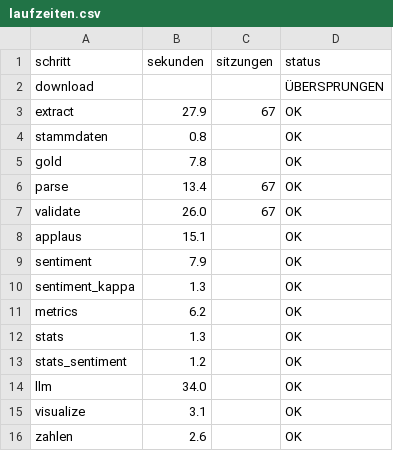
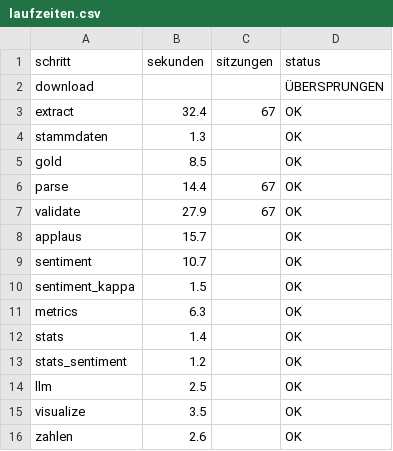
Before and after one commit to LeoWeber1/KOM82, a CSV file: data/processed/laufzeiten.csv, drawn as a sheet.

Commit message:
neue Laufzeiten nach letztem Durchlauf

```diff
--- a/data/processed/laufzeiten.csv
+++ b/data/processed/laufzeiten.csv
@@ -2,15 +2,15 @@ schritt,sekunden,sitzungen,status
 download,,,ÜBERSPRUNGEN
-extract,27.9,67,OK
-stammdaten,0.8,,OK
-gold,7.8,,OK
-parse,13.4,67,OK
-validate,26.0,67,OK
-applaus,15.1,,OK
-sentiment,7.9,,OK
-sentiment_kappa,1.3,,OK
-metrics,6.2,,OK
-stats,1.3,,OK
+extract,32.4,67,OK
+stammdaten,1.3,,OK
+gold,8.5,,OK
+parse,14.4,67,OK
+validate,27.9,67,OK
+applaus,15.7,,OK
+sentiment,10.7,,OK
+sentiment_kappa,1.5,,OK
+metrics,6.3,,OK
+stats,1.4,,OK
 stats_sentiment,1.2,,OK
-llm,34.0,,OK
-visualize,3.1,,OK
+llm,2.5,,OK
+visualize,3.5,,OK
 zahlen,2.6,,OK
```
Also changed, not shown: data/llm/divergenz.csv, data/llm/kennzahlen_gesetze.csv, 3 other files.
